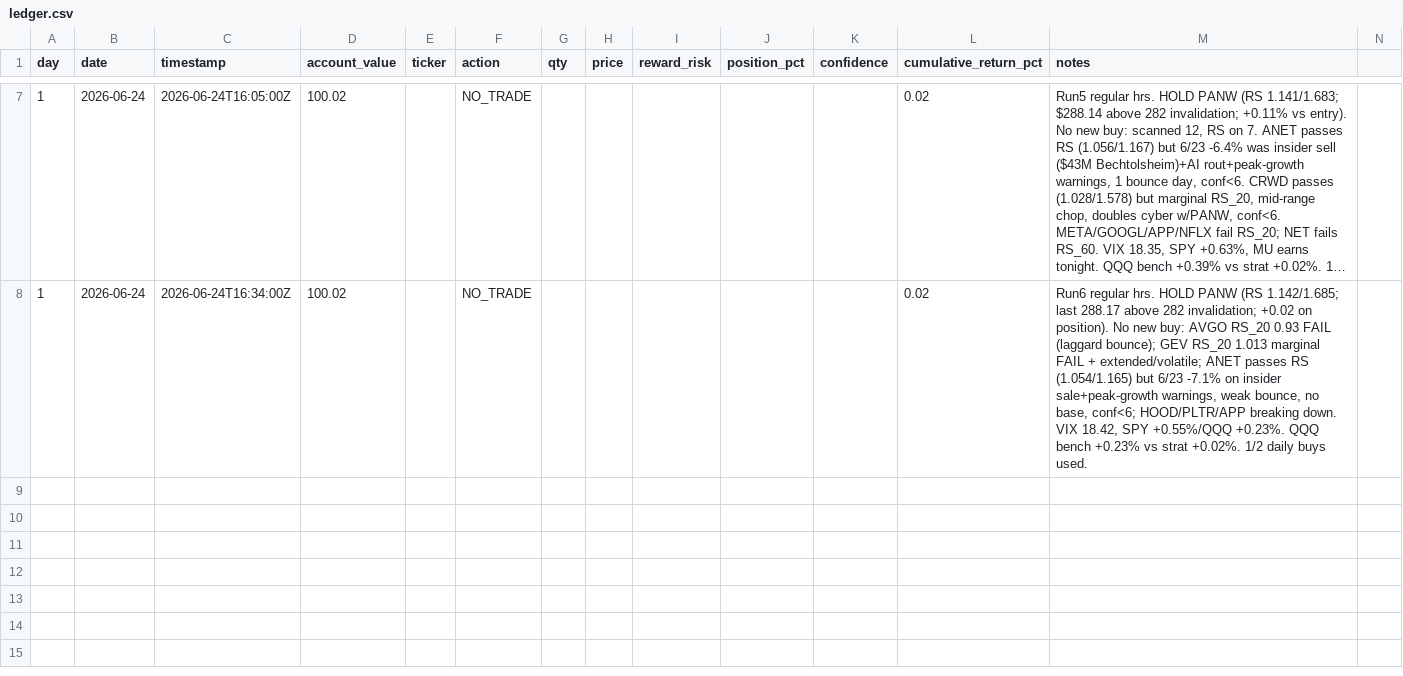
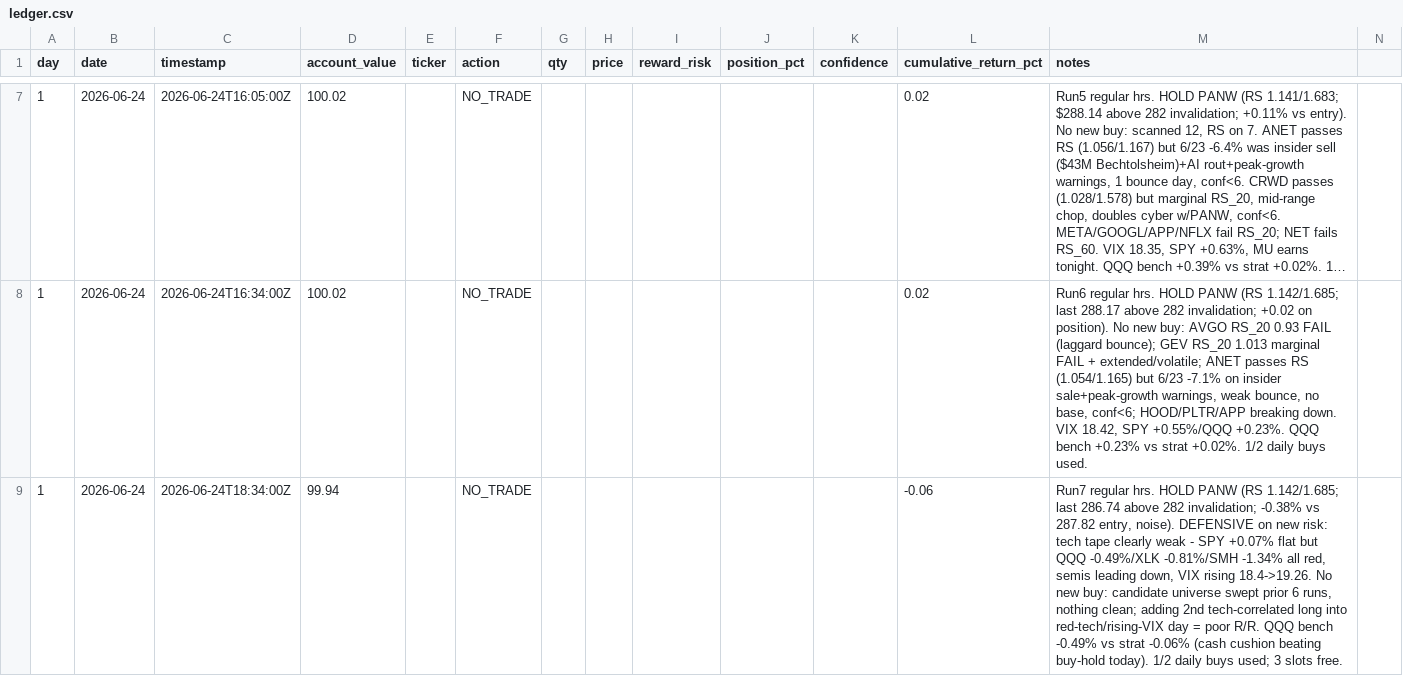
Before and after one commit to tyarram262/momentum-trading-bot, a CSV file: ledger.csv, drawn as a sheet; only a part is shown, gaps mark what is left out; long unchanged cells end in ….

Commit message:
day 1 2026-06-24 run7 - HOLD PANW, NO TRADE (tech tape weak)

```diff
--- a/ledger.csv
+++ b/ledger.csv
@@ -8 +8,2 @@ day,date,timestamp,account_value,ticker,action,qty,price,reward_risk,position_pc
 1,2026-06-24,2026-06-24T16:34:00Z,100.02,,NO_TRADE,,,,,,0.02,"Run6 regular hrs. HOLD PANW (RS 1.142/1.685; last 288.17 above 282 invalidation; +0.02 on position). No new buy: AVGO RS_20 0.93 FAIL (laggard bounce); GEV RS_20 1.013 marginal FAIL + extended/volatile; ANET passes RS (1.054/1.165) but 6/23 -7.1% on insider sale+peak-growth warnings, weak bounce, no base, conf<6; HOOD/PLTR/APP breaking down. VIX 18.42, SPY +0.55%/QQQ +0.23%. QQQ bench +0.23% vs strat +0.02%. 1/2 daily buys used."
+1,2026-06-24,2026-06-24T18:34:00Z,99.94,,NO_TRADE,,,,,,-0.06,"Run7 regular hrs. HOLD PANW (RS 1.142/1.685; last 286.74 above 282 invalidation; -0.38% vs 287.82 entry, noise). DEFENSIVE on new risk: tech tape clearly weak - SPY +0.07% flat but QQQ -0.49%/XLK -0.81%/SMH -1.34% all red, semis leading down, VIX rising 18.4->19.26. No new buy: candidate universe swept prior 6 runs, nothing clean; adding 2nd tech-correlated long into red-tech/rising-VIX day = poor R/R. QQQ bench -0.49% vs strat -0.06% (cash cushion beating buy-hold today). 1/2 daily buys used; 3 slots free."
```
Also changed, not shown: 3 other files.
